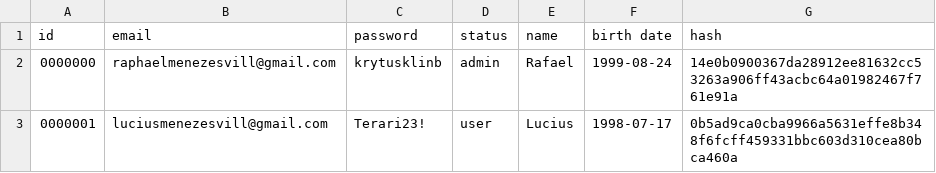
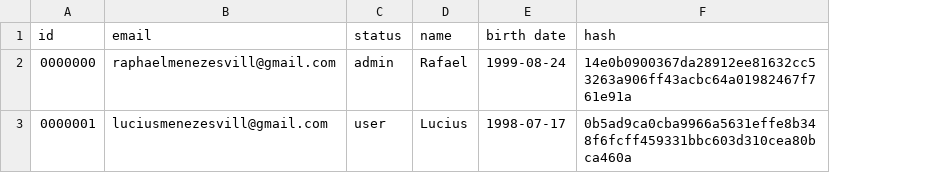
Before and after one commit to RafaelM32/portifolio, a CSV file: backend/users_data.csv, drawn as a sheet; the diff names each change by its address in the sheet, - before the commit and + after, or states it on an @@ line.

Commit message:
applying an hash validation to login

```diff
--- a/backend/users_data.csv
+++ b/backend/users_data.csv
-column C (password), rows 2-3: krytusklinb | Terari23!
```
Also changed, not shown: 1 other file.
